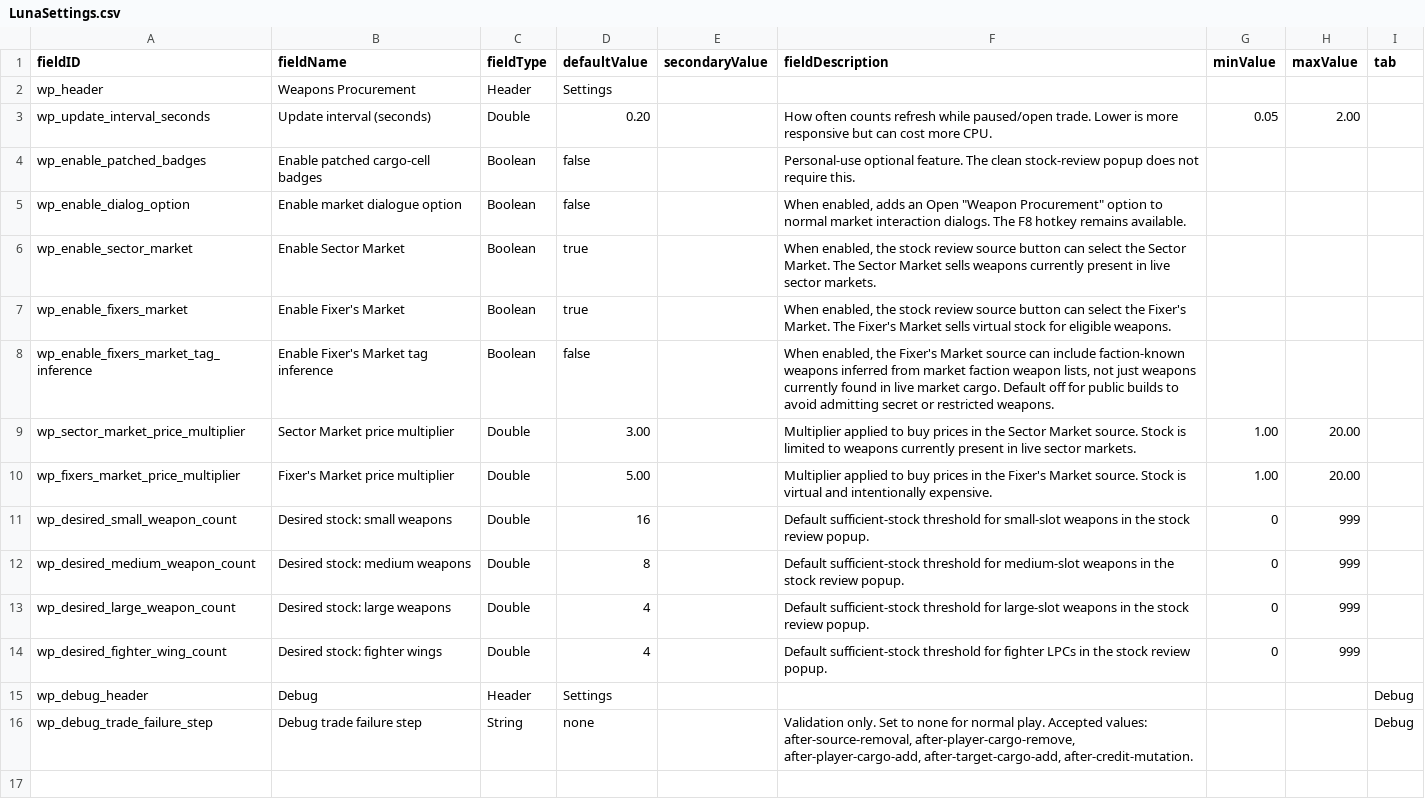
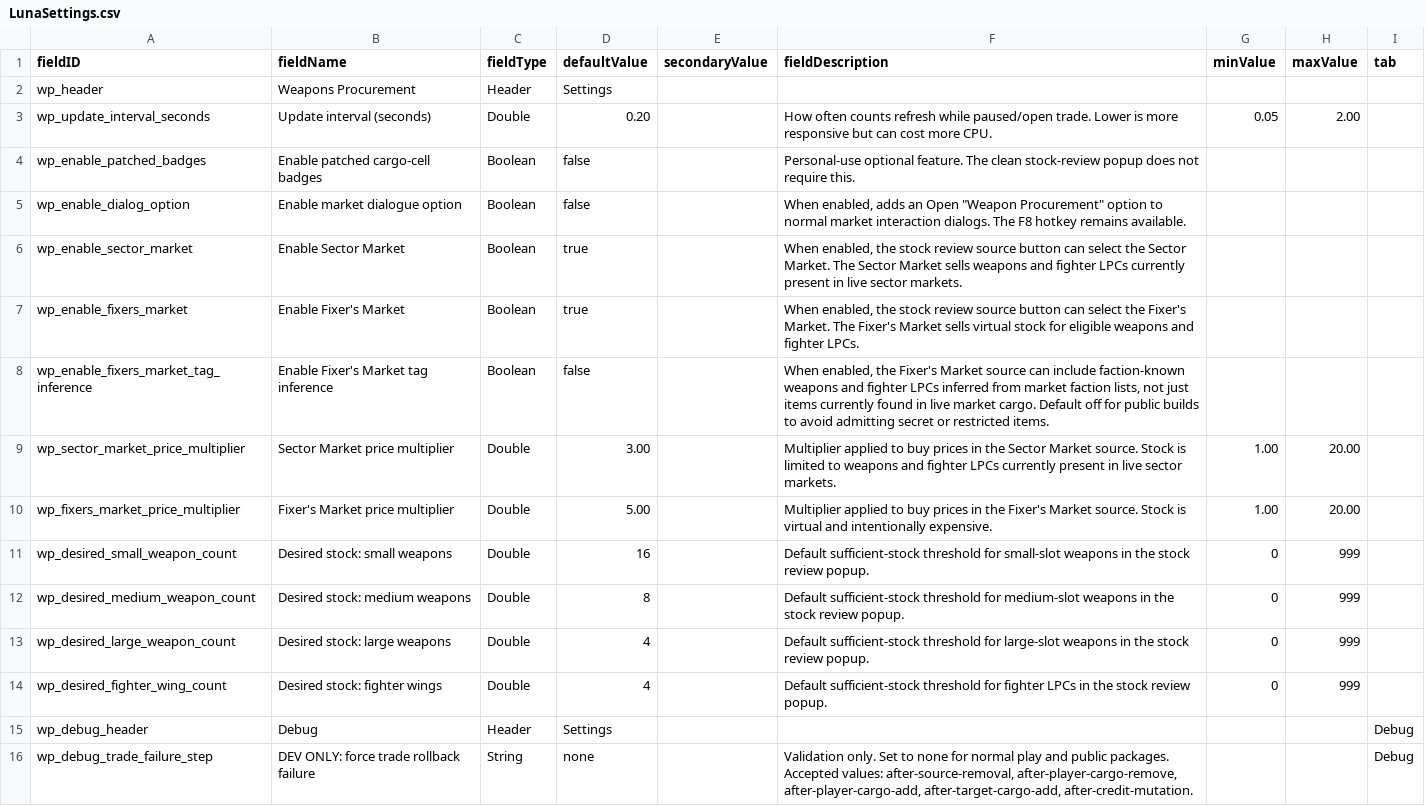
Before and after one commit to seanra94/weapon-inventory-mod, a CSV file: data/config/LunaSettings.csv, drawn as a sheet.

Commit message:
Address trade safety review items

```diff
--- a/data/config/LunaSettings.csv
+++ b/data/config/LunaSettings.csv
@@ -5,6 +5,6 @@ wp_enable_patched_badges,Enable patched cargo-cell badges,Boolean,false,,"Person
 wp_enable_dialog_option,Enable market dialogue option,Boolean,false,,"When enabled, adds an Open ""Weapon Procurement"" option to normal market interaction dialogs. The F8 hotkey remains available.",,,
-wp_enable_sector_market,Enable Sector Market,Boolean,true,,"When enabled, the stock review source button can select the Sector Market. The Sector Market sells weapons currently present in live sector markets.",,,
-wp_enable_fixers_market,Enable Fixer's Market,Boolean,true,,"When enabled, the stock review source button can select the Fixer's Market. The Fixer's Market sells virtual stock for eligible weapons.",,,
-wp_enable_fixers_market_tag_inference,Enable Fixer's Market tag inference,Boolean,false,,"When enabled, the Fixer's Market source can include faction-known weapons inferred from market faction weapon lists, not just weapons currently found in live market cargo. Default off for public builds to avoid admitting secret or restricted weapons.",,,
-wp_sector_market_price_multiplier,Sector Market price multiplier,Double,3.00,,"Multiplier applied to buy prices in the Sector Market source. Stock is limited to weapons currently present in live sector markets.",1.00,20.00,
+wp_enable_sector_market,Enable Sector Market,Boolean,true,,"When enabled, the stock review source button can select the Sector Market. The Sector Market sells weapons and fighter LPCs currently present in live sector markets.",,,
+wp_enable_fixers_market,Enable Fixer's Market,Boolean,true,,"When enabled, the stock review source button can select the Fixer's Market. The Fixer's Market sells virtual stock for eligible weapons and fighter LPCs.",,,
+wp_enable_fixers_market_tag_inference,Enable Fixer's Market tag inference,Boolean,false,,"When enabled, the Fixer's Market source can include faction-known weapons and fighter LPCs inferred from market faction lists, not just items currently found in live market cargo. Default off for public builds to avoid admitting secret or restricted items.",,,
+wp_sector_market_price_multiplier,Sector Market price multiplier,Double,3.00,,"Multiplier applied to buy prices in the Sector Market source. Stock is limited to weapons and fighter LPCs currently present in live sector markets.",1.00,20.00,
 wp_fixers_market_price_multiplier,Fixer's Market price multiplier,Double,5.00,,"Multiplier applied to buy prices in the Fixer's Market source. Stock is virtual and intentionally expensive.",1.00,20.00,
@@ -15,2 +15,2 @@ wp_desired_fighter_wing_count,Desired stock: fighter wings,Double,4,,"Default su
 wp_debug_header,Debug,Header,Settings,,,,,Debug
-wp_debug_trade_failure_step,Debug trade failure step,String,none,,"Validation only. Set to none for normal play. Accepted values: after-source-removal, after-player-cargo-remove, after-player-cargo-add, after-target-cargo-add, after-credit-mutation.",,,Debug
+wp_debug_trade_failure_step,DEV ONLY: force trade rollback failure,String,none,,"Validation only. Set to none for normal play and public packages. Accepted values: after-source-removal, after-player-cargo-remove, after-player-cargo-add, after-target-cargo-add, after-credit-mutation.",,,Debug
```
Also changed, not shown: 27 other files.
